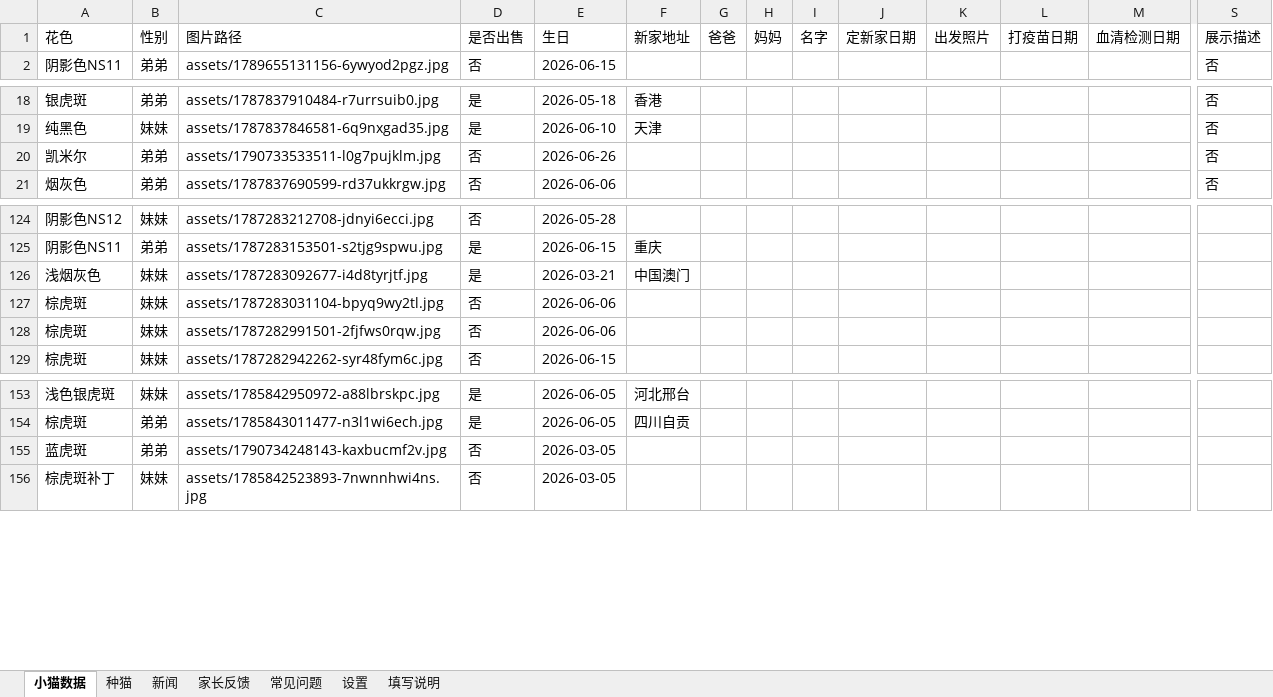
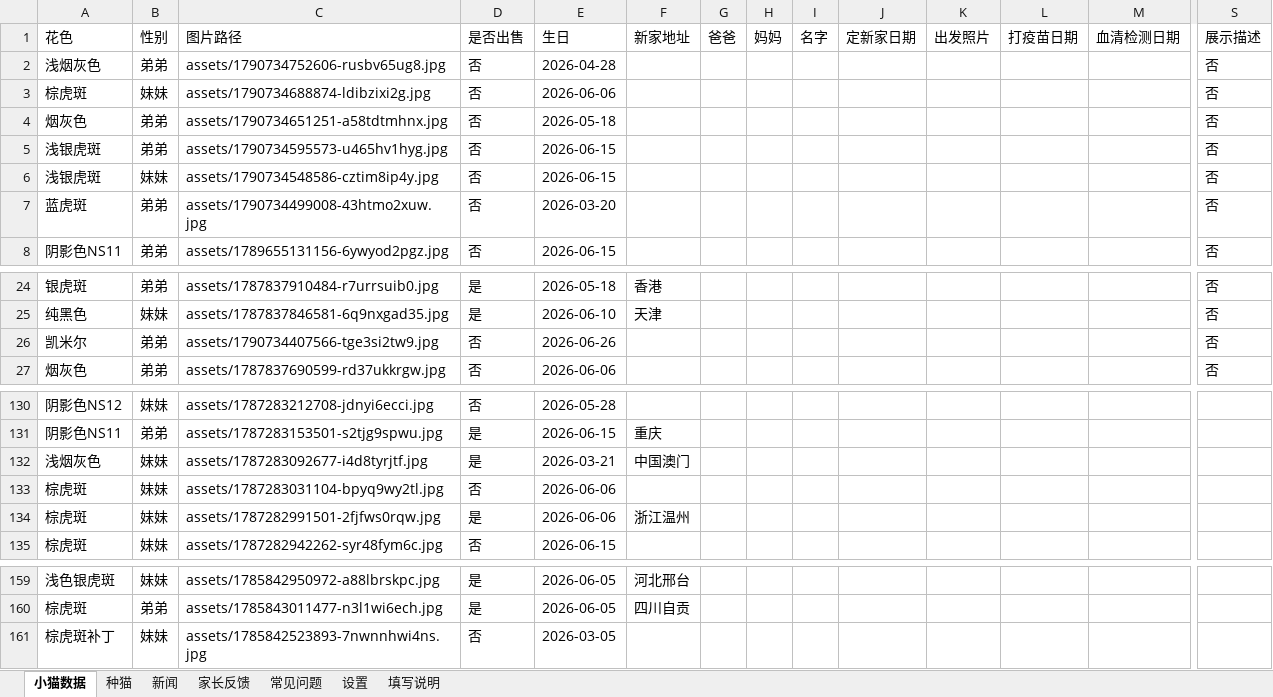
Before and after one commit to kuenmaoshe/kuenmaoshe.github.io, an Excel workbook: data/kittens.xlsx, sheet 小猫数据, drawn as a sheet; only a part is shown, gaps mark what is left out; values as stored, in another font and other column widths than the file's, no borders; removed rows and columns are numbered as before the commit, all else as after; rows hold the shown columns only; the diff names each change by its address in the sheet, - before the commit and + after, or states it on an @@ line.

```diff
--- a/data/kittens.xlsx (sheet 小猫数据)
+++ b/data/kittens.xlsx (sheet 小猫数据)
+row 2: 浅烟灰色 | 弟弟 | assets/1790734752606-rusbv65ug8.jpg | 否 | 2026-04-28 |  |  |  |  |  |  |  |  | 否
+row 3: 棕虎斑 | 妹妹 | assets/1790734688874-ldibzixi2g.jpg | 否 | 2026-06-06 |  |  |  |  |  |  |  |  | 否
+row 4: 烟灰色 | 弟弟 | assets/1790734651251-a58tdtmhnx.jpg | 否 | 2026-05-18 |  |  |  |  |  |  |  |  | 否
+row 5: 浅银虎斑 | 弟弟 | assets/1790734595573-u465hv1hyg.jpg | 否 | 2026-06-15 |  |  |  |  |  |  |  |  | 否
+row 6: 浅银虎斑 | 妹妹 | assets/1790734548586-cztim8ip4y.jpg | 否 | 2026-06-15 |  |  |  |  |  |  |  |  | 否
+row 7: 蓝虎斑 | 弟弟 | assets/1790734499008-43htmo2xuw.jpg | 否 | 2026-03-20 |  |  |  |  |  |  |  |  | 否
-C26 (图片路径): assets/1790733533511-l0g7pujklm.jpg
+C26 (图片路径): assets/1790734407566-tge3si2tw9.jpg
-D134 (是否出售): 否
+D134 (是否出售): 是
-F134 (新家地址): (empty)
+F134 (新家地址): 浙江温州
-row 155: 蓝虎斑 | 弟弟 | assets/1790734248143-kaxbucmf2v.jpg | 否 | 2026-03-05
```
Also changed, not shown: 15 other files.
